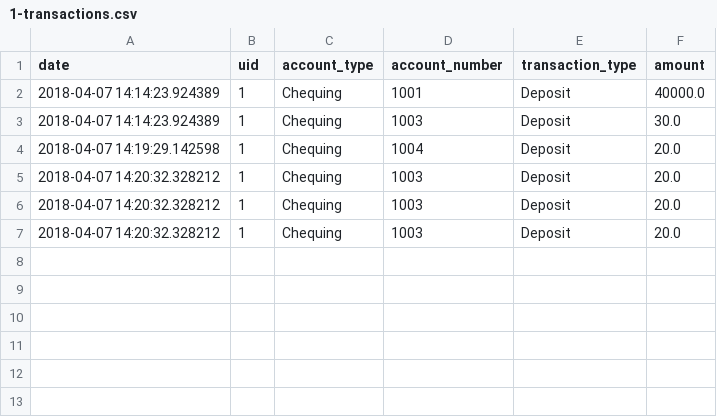
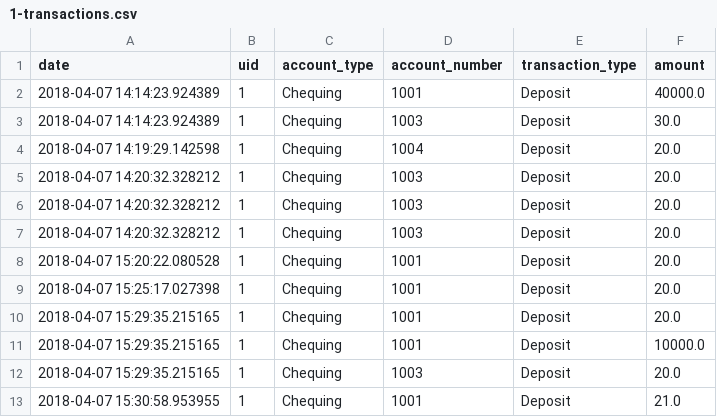
Before and after one commit to robertjanzen/acit-2515, a CSV file: model/logs/1-transactions.csv, drawn as a sheet; the diff names each change by its address in the sheet, - before the commit and + after, or states it on an @@ line.

Commit message:
Account Update on Done Screen

```diff
--- a/model/logs/1-transactions.csv
+++ b/model/logs/1-transactions.csv
+row 8: 2018-04-07 15:20:22.080528 | 1 | Chequing | 1001 | Deposit | 20.0
+row 9: 2018-04-07 15:25:17.027398 | 1 | Chequing | 1001 | Deposit | 20.0
+row 10: 2018-04-07 15:29:35.215165 | 1 | Chequing | 1001 | Deposit | 20.0
+row 11: 2018-04-07 15:29:35.215165 | 1 | Chequing | 1001 | Deposit | 10000.0
+row 12: 2018-04-07 15:29:35.215165 | 1 | Chequing | 1003 | Deposit | 20.0
+row 13: 2018-04-07 15:30:58.953955 | 1 | Chequing | 1001 | Deposit | 21.0
```
Also changed, not shown: 3 other files.
